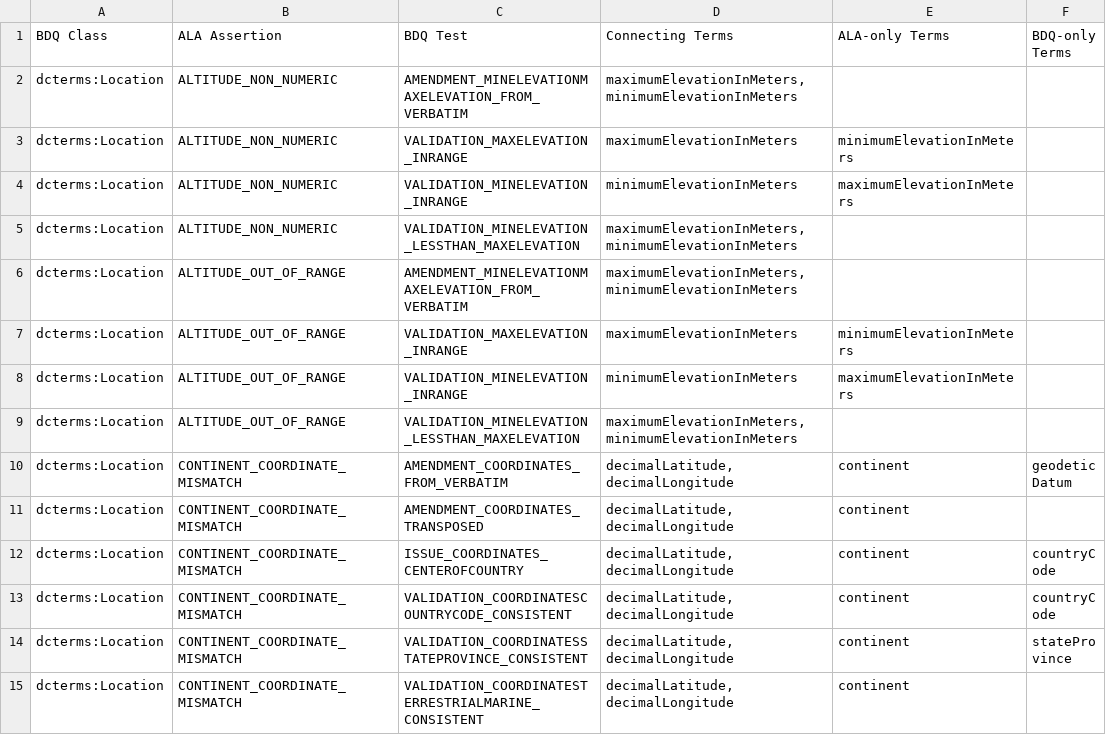
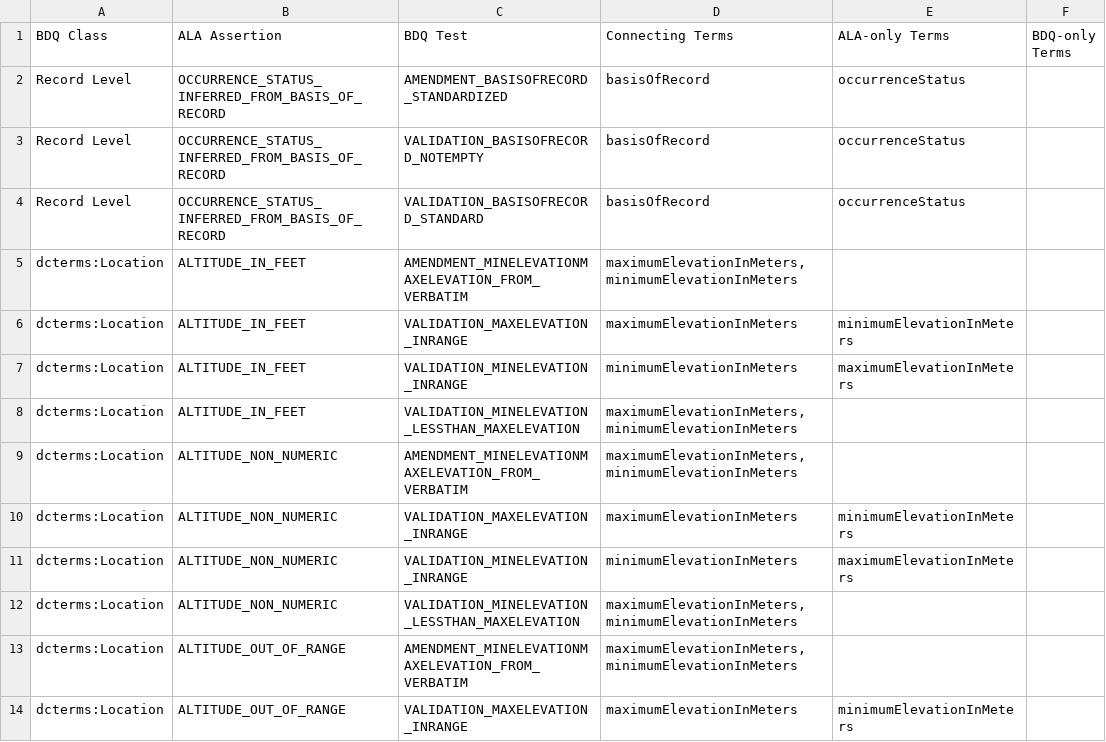
Before and after one commit to nielsklazenga/ala-assertions-bdq-tests, a CSV file: reports/candidate_mappings.csv, drawn as a sheet; only a part is shown; the shorter side is filled out with more unchanged rows.

Commit message:
Regenerate all reports

```diff
--- a/reports/candidate_mappings.csv
+++ b/reports/candidate_mappings.csv
@@ -1,2 +1,9 @@
 BDQ Class,ALA Assertion,BDQ Test,Connecting Terms,ALA-only Terms,BDQ-only Terms
+Record Level,OCCURRENCE_STATUS_INFERRED_FROM_BASIS_OF_RECORD,AMENDMENT_BASISOFRECORD_STANDARDIZED,basisOfRecord,occurrenceStatus,
+Record Level,OCCURRENCE_STATUS_INFERRED_FROM_BASIS_OF_RECORD,VALIDATION_BASISOFRECORD_NOTEMPTY,basisOfRecord,occurrenceStatus,
+Record Level,OCCURRENCE_STATUS_INFERRED_FROM_BASIS_OF_RECORD,VALIDATION_BASISOFRECORD_STANDARD,basisOfRecord,occurrenceStatus,
+dcterms:Location,ALTITUDE_IN_FEET,AMENDMENT_MINELEVATIONMAXELEVATION_FROM_VERBATIM,"maximumElevationInMeters, minimumElevationInMeters",,
+dcterms:Location,ALTITUDE_IN_FEET,VALIDATION_MAXELEVATION_INRANGE,maximumElevationInMeters,minimumElevationInMeters,
+dcterms:Location,ALTITUDE_IN_FEET,VALIDATION_MINELEVATION_INRANGE,minimumElevationInMeters,maximumElevationInMeters,
+dcterms:Location,ALTITUDE_IN_FEET,VALIDATION_MINELEVATION_LESSTHAN_MAXELEVATION,"maximumElevationInMeters, minimumElevationInMeters",,
 dcterms:Location,ALTITUDE_NON_NUMERIC,AMENDMENT_MINELEVATIONMAXELEVATION_FROM_VERBATIM,"maximumElevationInMeters, minimumElevationInMeters",,
```
Also changed, not shown: reports/ala_assertions.csv, reports/bdq_tests.csv, 6 other files.
